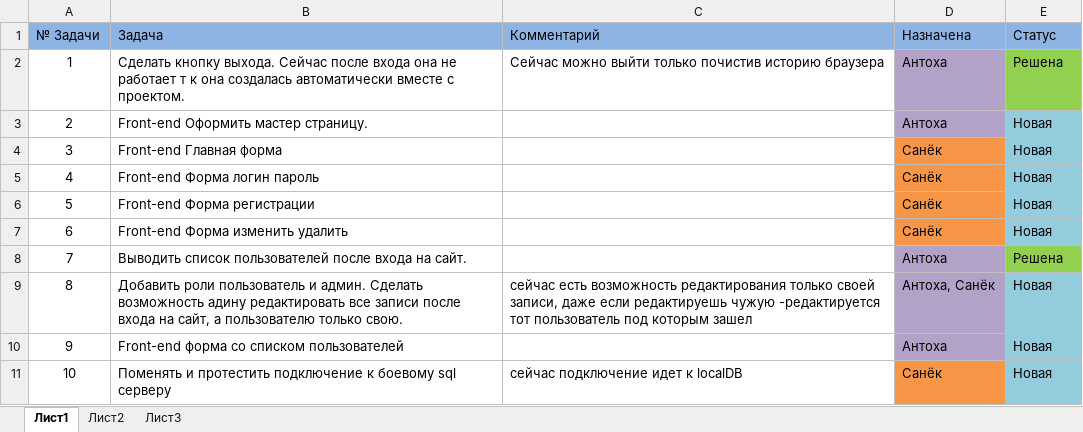
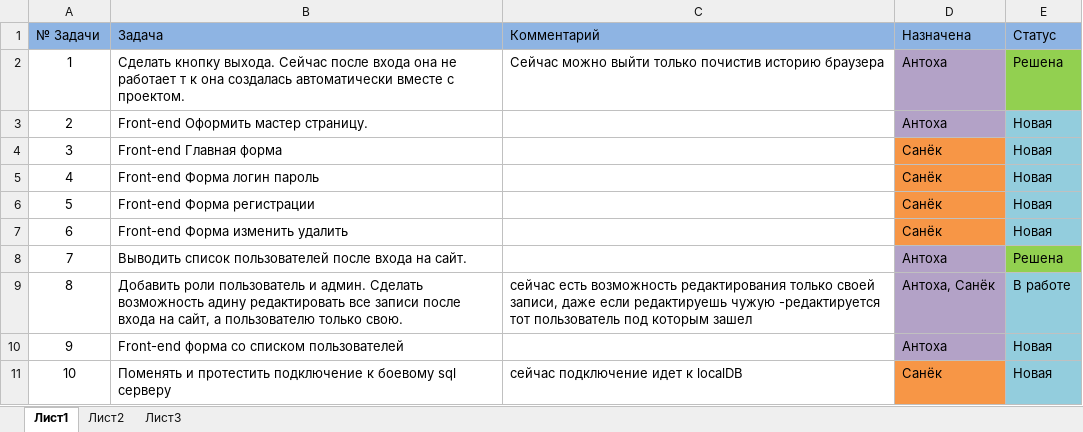
Before and after one commit to doanse/MVC-Project, an Excel workbook: Задачи.xlsx, sheet Лист1, drawn as a sheet; values as stored, in another font and other column widths than the file's, no borders; the diff names each change by its address in the sheet, - before the commit and + after, or states it on an @@ line.

```diff
--- a/Задачи.xlsx (sheet Лист1)
+++ b/Задачи.xlsx (sheet Лист1)
-E9 (Статус): Новая
+E9 (Статус): В работе
```
Also changed, not shown: 23 other files.
